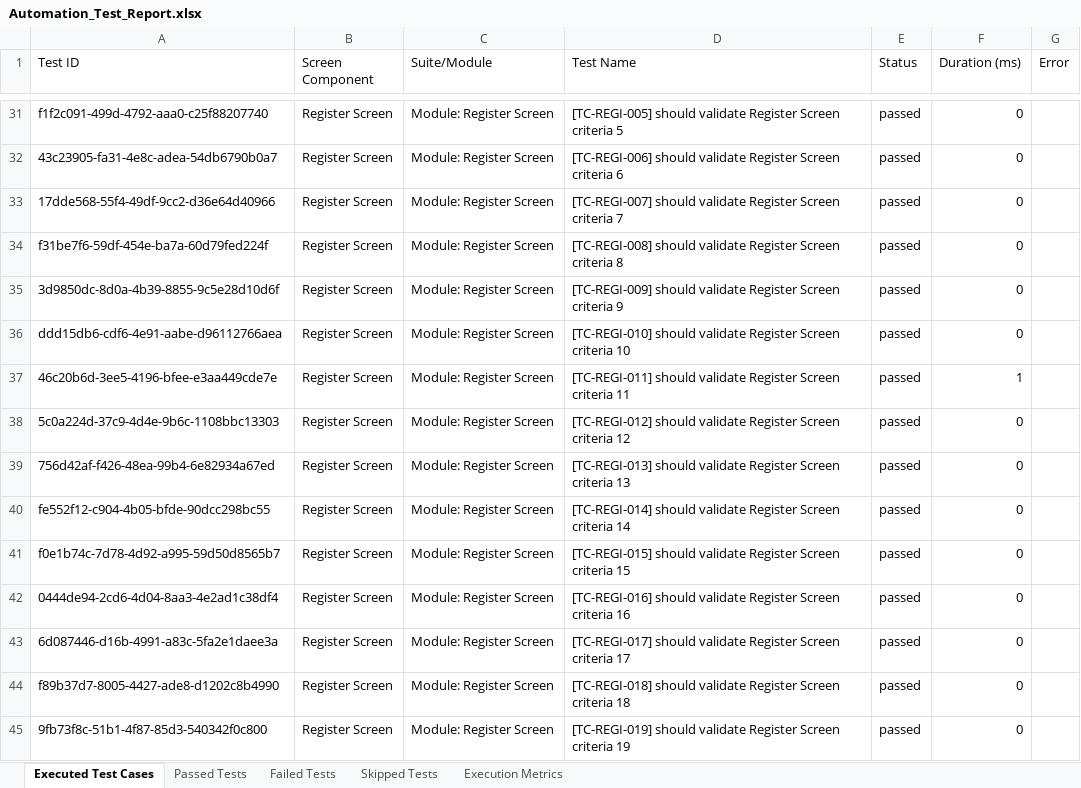
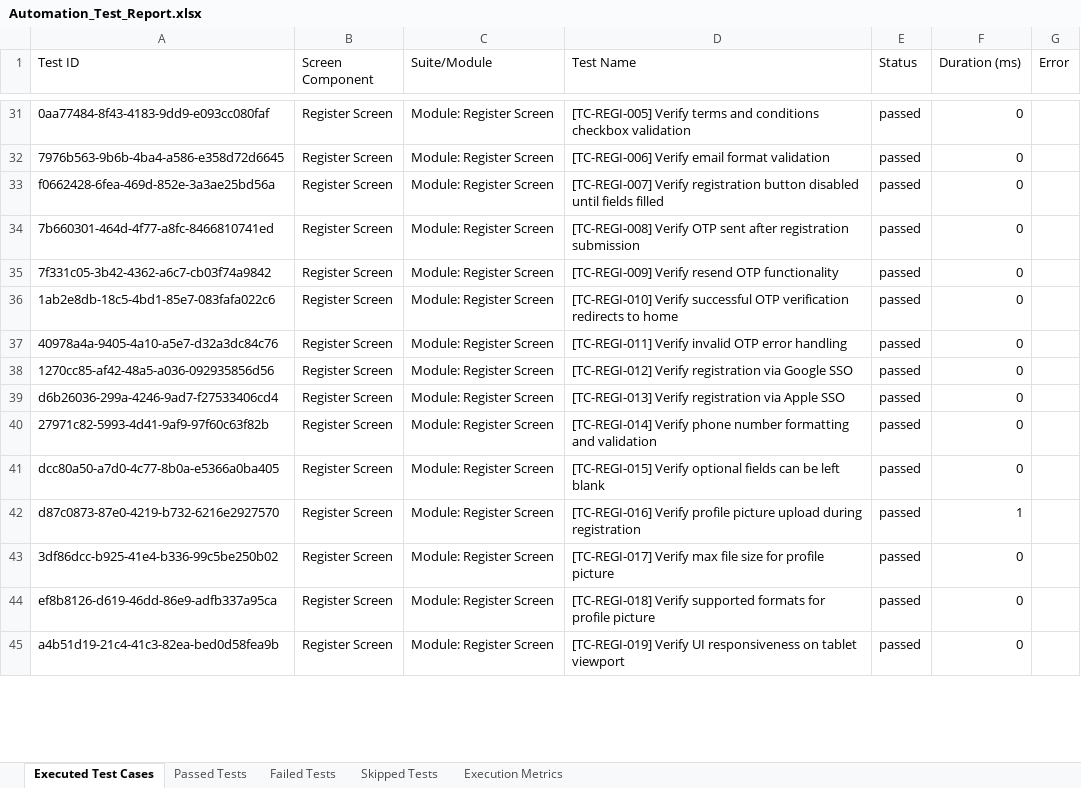
Before and after one commit to Naveen-Dubba/pdd-testing, an Excel workbook: automation/reports/Excel/Automation_Test_Report.xlsx, sheet Executed Test Cases, drawn as a sheet; only a part is shown, gaps mark what is left out; values as stored, in another font and other column widths than the file's, no borders; the diff covers the shown part only; the diff names each change by its address in the sheet, - before the commit and + after, or states it on an @@ line.

Commit message:
Add descriptive, app-specific test case names for all 300 automated tests

```diff
--- a/automation/reports/Excel/Automation_Test_Report.xlsx (sheet Executed Test Cases)
+++ b/automation/reports/Excel/Automation_Test_Report.xlsx (sheet Executed Test Cases)
-A31 (Test ID): f1f2c091-499d-4792-aaa0-c25f88207740
+A31 (Test ID): 0aa77484-8f43-4183-9dd9-e093cc080faf
-D31 (Test Name): [TC-REGI-005] should validate Register Screen criteria 5
+D31 (Test Name): [TC-REGI-005] Verify terms and conditions checkbox validation
-A32 (Test ID): 43c23905-fa31-4e8c-adea-54db6790b0a7
+A32 (Test ID): 7976b563-9b6b-4ba4-a586-e358d72d6645
-D32 (Test Name): [TC-REGI-006] should validate Register Screen criteria 6
+D32 (Test Name): [TC-REGI-006] Verify email format validation
-A33 (Test ID): 17dde568-55f4-49df-9cc2-d36e64d40966
+A33 (Test ID): f0662428-6fea-469d-852e-3a3ae25bd56a
-D33 (Test Name): [TC-REGI-007] should validate Register Screen criteria 7
+D33 (Test Name): [TC-REGI-007] Verify registration button disabled until fields filled
-A34 (Test ID): f31be7f6-59df-454e-ba7a-60d79fed224f
+A34 (Test ID): 7b660301-464d-4f77-a8fc-8466810741ed
-D34 (Test Name): [TC-REGI-008] should validate Register Screen criteria 8
+D34 (Test Name): [TC-REGI-008] Verify OTP sent after registration submission
-A35 (Test ID): 3d9850dc-8d0a-4b39-8855-9c5e28d10d6f
+A35 (Test ID): 7f331c05-3b42-4362-a6c7-cb03f74a9842
-D35 (Test Name): [TC-REGI-009] should validate Register Screen criteria 9
+D35 (Test Name): [TC-REGI-009] Verify resend OTP functionality
-A36 (Test ID): ddd15db6-cdf6-4e91-aabe-d96112766aea
+A36 (Test ID): 1ab2e8db-18c5-4bd1-85e7-083fafa022c6
-D36 (Test Name): [TC-REGI-010] should validate Register Screen criteria 10
+D36 (Test Name): [TC-REGI-010] Verify successful OTP verification redirects to home
-A37 (Test ID): 46c20b6d-3ee5-4196-bfee-e3aa449cde7e
+A37 (Test ID): 40978a4a-9405-4a10-a5e7-d32a3dc84c76
-D37 (Test Name): [TC-REGI-011] should validate Register Screen criteria 11
+D37 (Test Name): [TC-REGI-011] Verify invalid OTP error handling
-F37 (Duration (ms)): 1
+F37 (Duration (ms)): 0
-A38 (Test ID): 5c0a224d-37c9-4d4e-9b6c-1108bbc13303
+A38 (Test ID): 1270cc85-af42-48a5-a036-092935856d56
-D38 (Test Name): [TC-REGI-012] should validate Register Screen criteria 12
+D38 (Test Name): [TC-REGI-012] Verify registration via Google SSO
-A39 (Test ID): 756d42af-f426-48ea-99b4-6e82934a67ed
+A39 (Test ID): d6b26036-299a-4246-9ad7-f27533406cd4
-D39 (Test Name): [TC-REGI-013] should validate Register Screen criteria 13
+D39 (Test Name): [TC-REGI-013] Verify registration via Apple SSO
-A40 (Test ID): fe552f12-c904-4b05-bfde-90dcc298bc55
+A40 (Test ID): 27971c82-5993-4d41-9af9-97f60c63f82b
-D40 (Test Name): [TC-REGI-014] should validate Register Screen criteria 14
+D40 (Test Name): [TC-REGI-014] Verify phone number formatting and validation
-A41 (Test ID): f0e1b74c-7d78-4d92-a995-59d50d8565b7
+A41 (Test ID): dcc80a50-a7d0-4c77-8b0a-e5366a0ba405
-D41 (Test Name): [TC-REGI-015] should validate Register Screen criteria 15
+D41 (Test Name): [TC-REGI-015] Verify optional fields can be left blank
-A42 (Test ID): 0444de94-2cd6-4d04-8aa3-4e2ad1c38df4
+A42 (Test ID): d87c0873-87e0-4219-b732-6216e2927570
-D42 (Test Name): [TC-REGI-016] should validate Register Screen criteria 16
+D42 (Test Name): [TC-REGI-016] Verify profile picture upload during registration
-F42 (Duration (ms)): 0
+F42 (Duration (ms)): 1
-A43 (Test ID): 6d087446-d16b-4991-a83c-5fa2e1daee3a
+A43 (Test ID): 3df86dcc-b925-41e4-b336-99c5be250b02
-D43 (Test Name): [TC-REGI-017] should validate Register Screen criteria 17
+D43 (Test Name): [TC-REGI-017] Verify max file size for profile picture
-A44 (Test ID): f89b37d7-8005-4427-ade8-d1202c8b4990
+A44 (Test ID): ef8b8126-d619-46dd-86e9-adfb337a95ca
-D44 (Test Name): [TC-REGI-018] should validate Register Screen criteria 18
+D44 (Test Name): [TC-REGI-018] Verify supported formats for profile picture
-A45 (Test ID): 9fb73f8c-51b1-4f87-85d3-540342f0c800
+A45 (Test ID): a4b51d19-21c4-41c3-82ea-bed0d58fea9b
-D45 (Test Name): [TC-REGI-019] should validate Register Screen criteria 19
+D45 (Test Name): [TC-REGI-019] Verify UI responsiveness on tablet viewport
```
Also changed, not shown: 591 edited cells elsewhere in this sheet, sheet Passed Tests, sheet Execution Metrics, 2 other files.
